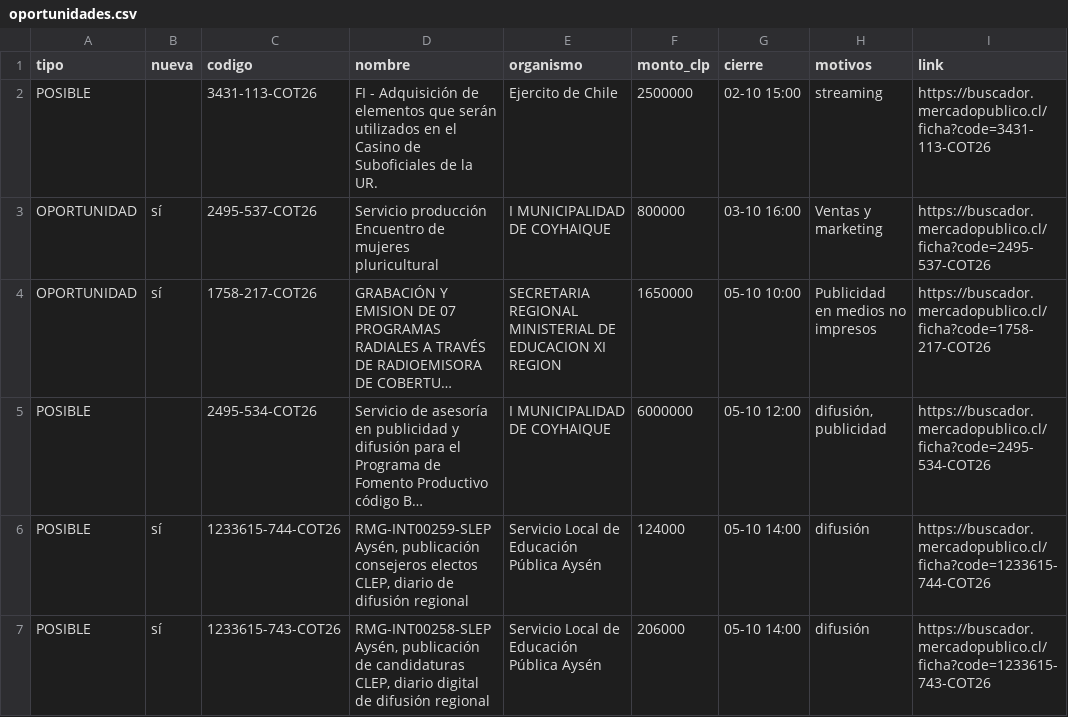
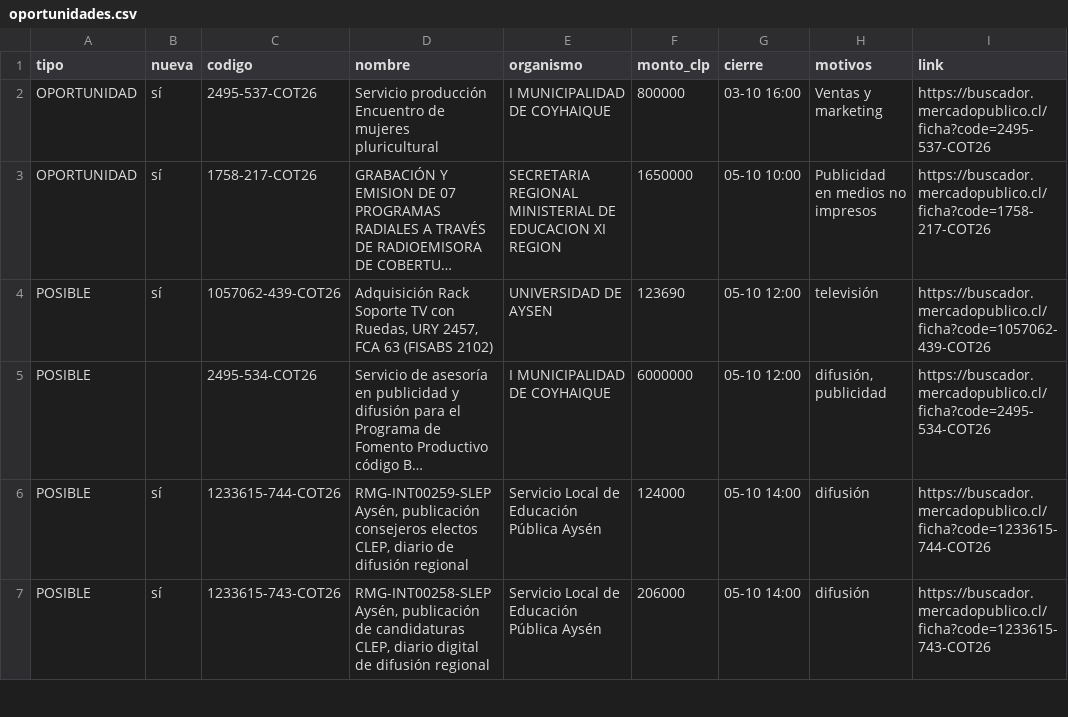
Before and after one commit to ricardoarevalo2/radar-aysen, a CSV file: docs/oportunidades.csv, drawn as a sheet; only a part is shown; long unchanged cells end in …; removed rows and columns are numbered as before the commit, all else as after; the diff names each change by its address in the sheet, - before the commit and + after, or states it on an @@ line.

```diff
--- a/docs/oportunidades.csv
+++ b/docs/oportunidades.csv
-row 2: POSIBLE |  | 3431-113-COT26 | FI - Adquisición de elementos que serán utilizados en el Casino de Suboficiales de la UR. | Ejercito de Chile | 2500000 | 02-10 15:00 | streaming | https://buscador.mercadopublico.cl/ficha?code=3431-113-COT26
+row 4: POSIBLE | sí | 1057062-439-COT26 | Adquisición Rack Soporte TV con Ruedas, URY 2457, FCA 63 (FISABS 2102) | UNIVERSIDAD DE AYSEN | 123690 | 05-10 12:00 | televisión | https://buscador.mercadopublico.cl/ficha?code=1057062-439-COT26
```
Also changed, not shown: docs/z-f3312e8e/oportunidades.csv, 6 other files.
